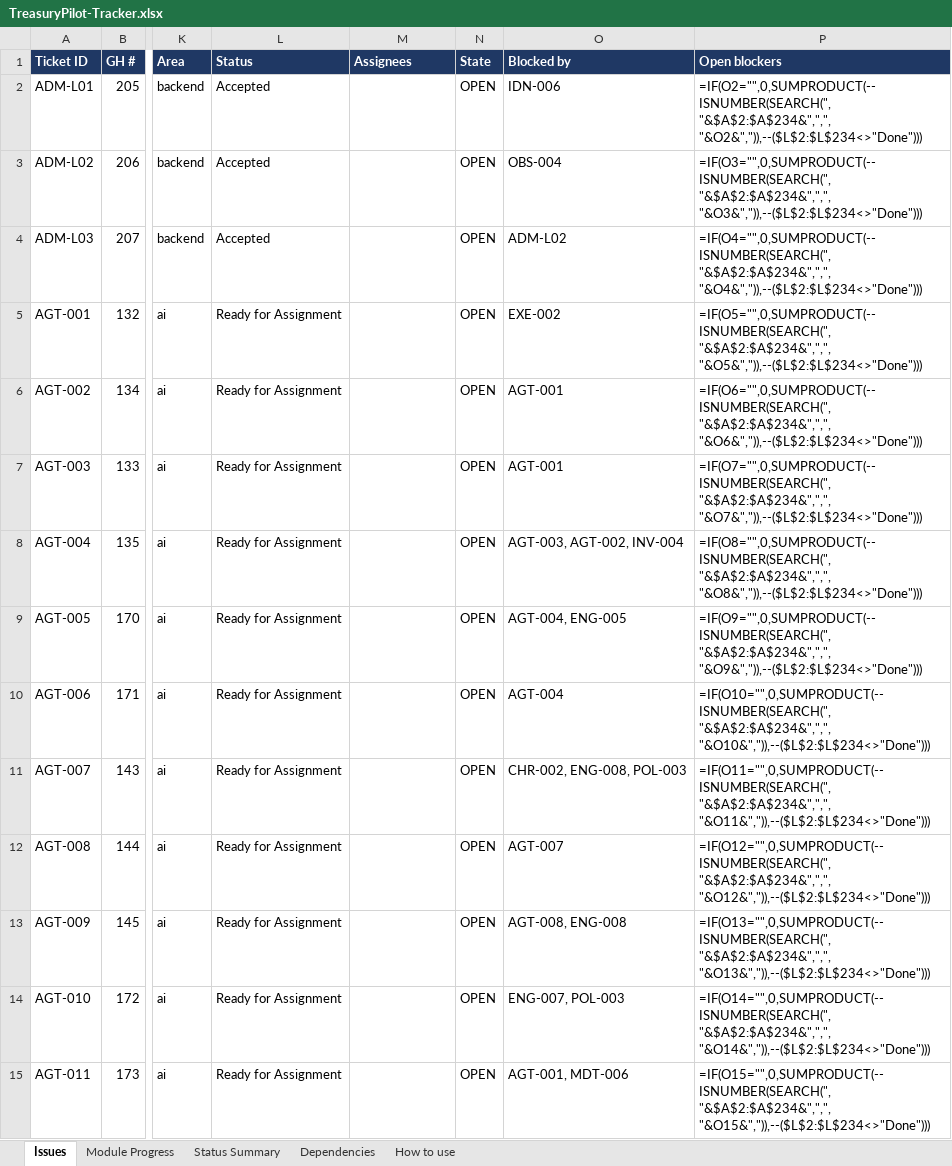
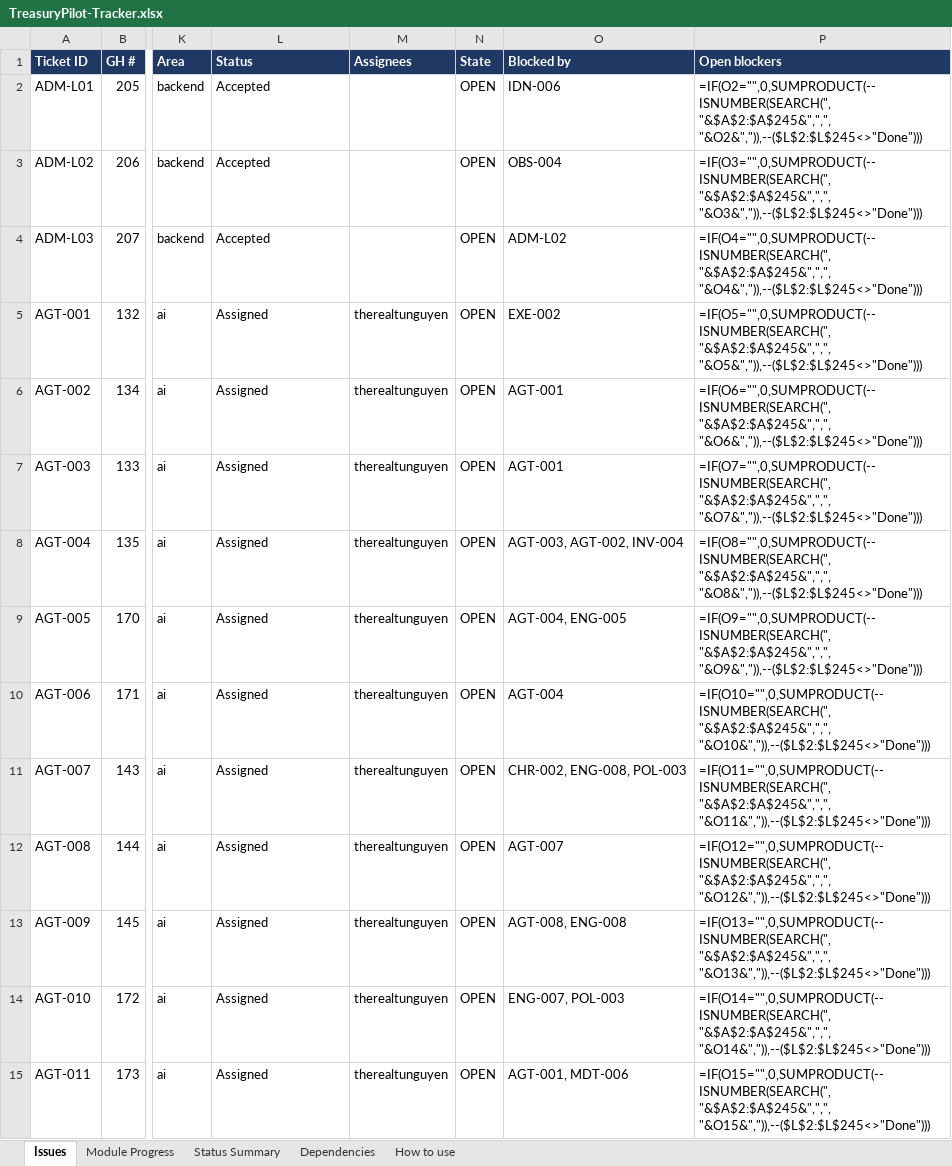
Before and after one commit to Nostidus4/TreasuryPilot, an Excel workbook: planning/tracker/TreasuryPilot-Tracker.xlsx, sheet Issues, drawn as a sheet; only a part is shown, gaps mark what is left out; values as stored, in another font and other column widths than the file's, no borders; formulas without a stored value are shown as written; conditional formats not drawn; the diff covers the shown part only; the diff names each change by its address in the sheet, - before the commit and + after, or states it on an @@ line.

```diff
--- a/planning/tracker/TreasuryPilot-Tracker.xlsx (sheet Issues)
+++ b/planning/tracker/TreasuryPilot-Tracker.xlsx (sheet Issues)
-P2 (Open blockers): =IF(O2="",0,SUMPRODUCT(--ISNUMBER(SEARCH(", "&$A$2:$A$234&",",", "&O2&",")),--($L$2:$L$234<>"Done")))
+P2 (Open blockers): =IF(O2="",0,SUMPRODUCT(--ISNUMBER(SEARCH(", "&$A$2:$A$245&",",", "&O2&",")),--($L$2:$L$245<>"Done")))
-P3 (Open blockers): =IF(O3="",0,SUMPRODUCT(--ISNUMBER(SEARCH(", "&$A$2:$A$234&",",", "&O3&",")),--($L$2:$L$234<>"Done")))
+P3 (Open blockers): =IF(O3="",0,SUMPRODUCT(--ISNUMBER(SEARCH(", "&$A$2:$A$245&",",", "&O3&",")),--($L$2:$L$245<>"Done")))
-P4 (Open blockers): =IF(O4="",0,SUMPRODUCT(--ISNUMBER(SEARCH(", "&$A$2:$A$234&",",", "&O4&",")),--($L$2:$L$234<>"Done")))
+P4 (Open blockers): =IF(O4="",0,SUMPRODUCT(--ISNUMBER(SEARCH(", "&$A$2:$A$245&",",", "&O4&",")),--($L$2:$L$245<>"Done")))
-L5:L15 (Status): Ready for Assignment
+L5:L15 (Status): Assigned
-M5:M15 (Assignees): (empty)
+M5:M15 (Assignees): therealtunguyen
-P5 (Open blockers): =IF(O5="",0,SUMPRODUCT(--ISNUMBER(SEARCH(", "&$A$2:$A$234&",",", "&O5&",")),--($L$2:$L$234<>"Done")))
+P5 (Open blockers): =IF(O5="",0,SUMPRODUCT(--ISNUMBER(SEARCH(", "&$A$2:$A$245&",",", "&O5&",")),--($L$2:$L$245<>"Done")))
-P6 (Open blockers): =IF(O6="",0,SUMPRODUCT(--ISNUMBER(SEARCH(", "&$A$2:$A$234&",",", "&O6&",")),--($L$2:$L$234<>"Done")))
+P6 (Open blockers): =IF(O6="",0,SUMPRODUCT(--ISNUMBER(SEARCH(", "&$A$2:$A$245&",",", "&O6&",")),--($L$2:$L$245<>"Done")))
-P7 (Open blockers): =IF(O7="",0,SUMPRODUCT(--ISNUMBER(SEARCH(", "&$A$2:$A$234&",",", "&O7&",")),--($L$2:$L$234<>"Done")))
+P7 (Open blockers): =IF(O7="",0,SUMPRODUCT(--ISNUMBER(SEARCH(", "&$A$2:$A$245&",",", "&O7&",")),--($L$2:$L$245<>"Done")))
-P8 (Open blockers): =IF(O8="",0,SUMPRODUCT(--ISNUMBER(SEARCH(", "&$A$2:$A$234&",",", "&O8&",")),--($L$2:$L$234<>"Done")))
+P8 (Open blockers): =IF(O8="",0,SUMPRODUCT(--ISNUMBER(SEARCH(", "&$A$2:$A$245&",",", "&O8&",")),--($L$2:$L$245<>"Done")))
-P9 (Open blockers): =IF(O9="",0,SUMPRODUCT(--ISNUMBER(SEARCH(", "&$A$2:$A$234&",",", "&O9&",")),--($L$2:$L$234<>"Done")))
+P9 (Open blockers): =IF(O9="",0,SUMPRODUCT(--ISNUMBER(SEARCH(", "&$A$2:$A$245&",",", "&O9&",")),--($L$2:$L$245<>"Done")))
-P10 (Open blockers): =IF(O10="",0,SUMPRODUCT(--ISNUMBER(SEARCH(", "&$A$2:$A$234&",",", "&O10&",")),--($L$2:$L$234<>"Done")))
+P10 (Open blockers): =IF(O10="",0,SUMPRODUCT(--ISNUMBER(SEARCH(", "&$A$2:$A$245&",",", "&O10&",")),--($L$2:$L$245<>"Done")))
-P11 (Open blockers): =IF(O11="",0,SUMPRODUCT(--ISNUMBER(SEARCH(", "&$A$2:$A$234&",",", "&O11&",")),--($L$2:$L$234<>"Done")))
+P11 (Open blockers): =IF(O11="",0,SUMPRODUCT(--ISNUMBER(SEARCH(", "&$A$2:$A$245&",",", "&O11&",")),--($L$2:$L$245<>"Done")))
-P12 (Open blockers): =IF(O12="",0,SUMPRODUCT(--ISNUMBER(SEARCH(", "&$A$2:$A$234&",",", "&O12&",")),--($L$2:$L$234<>"Done")))
+P12 (Open blockers): =IF(O12="",0,SUMPRODUCT(--ISNUMBER(SEARCH(", "&$A$2:$A$245&",",", "&O12&",")),--($L$2:$L$245<>"Done")))
-P13 (Open blockers): =IF(O13="",0,SUMPRODUCT(--ISNUMBER(SEARCH(", "&$A$2:$A$234&",",", "&O13&",")),--($L$2:$L$234<>"Done")))
+P13 (Open blockers): =IF(O13="",0,SUMPRODUCT(--ISNUMBER(SEARCH(", "&$A$2:$A$245&",",", "&O13&",")),--($L$2:$L$245<>"Done")))
-P14 (Open blockers): =IF(O14="",0,SUMPRODUCT(--ISNUMBER(SEARCH(", "&$A$2:$A$234&",",", "&O14&",")),--($L$2:$L$234<>"Done")))
+P14 (Open blockers): =IF(O14="",0,SUMPRODUCT(--ISNUMBER(SEARCH(", "&$A$2:$A$245&",",", "&O14&",")),--($L$2:$L$245<>"Done")))
-P15 (Open blockers): =IF(O15="",0,SUMPRODUCT(--ISNUMBER(SEARCH(", "&$A$2:$A$234&",",", "&O15&",")),--($L$2:$L$234<>"Done")))
+P15 (Open blockers): =IF(O15="",0,SUMPRODUCT(--ISNUMBER(SEARCH(", "&$A$2:$A$245&",",", "&O15&",")),--($L$2:$L$245<>"Done")))
```
Also changed, not shown: 11 added rows and 724 edited cells elsewhere in this sheet, sheet Dependencies, sheet Module Progress, sheet Status Summary, 1 other file.
